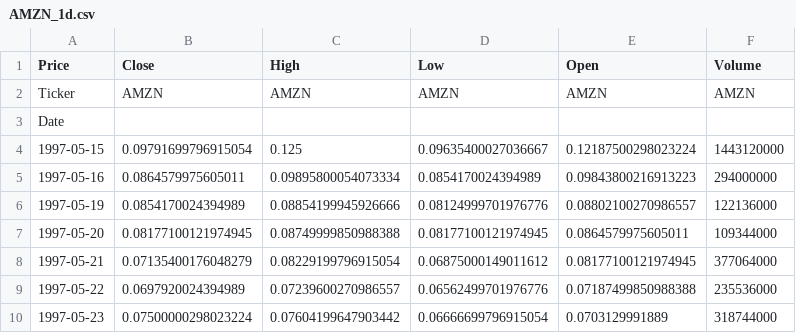
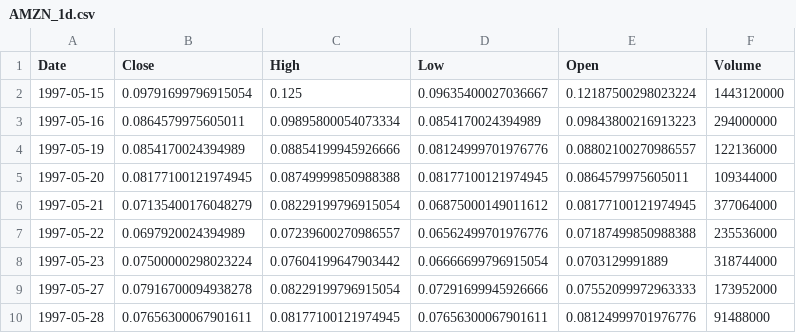
Before and after one commit to waileeboo/finalYearProject, a CSV file: backend/data/raw/AMZN_1d.csv, drawn as a sheet; only a part is shown; the shorter side is filled out with more unchanged rows.

```diff
--- a/backend/data/raw/AMZN_1d.csv
+++ b/backend/data/raw/AMZN_1d.csv
@@ -1,4 +1,2 @@
-Price,Close,High,Low,Open,Volume
-Ticker,AMZN,AMZN,AMZN,AMZN,AMZN
-Date,,,,,
+Date,Close,High,Low,Open,Volume
 1997-05-15,0.09791699796915054,0.125,0.09635400027036667,0.12187500298023224,1443120000
```
Also changed, not shown: backend/data/raw/AAPL_1d.csv, backend/data/raw/GOOGL_1d.csv, 6 other files.
